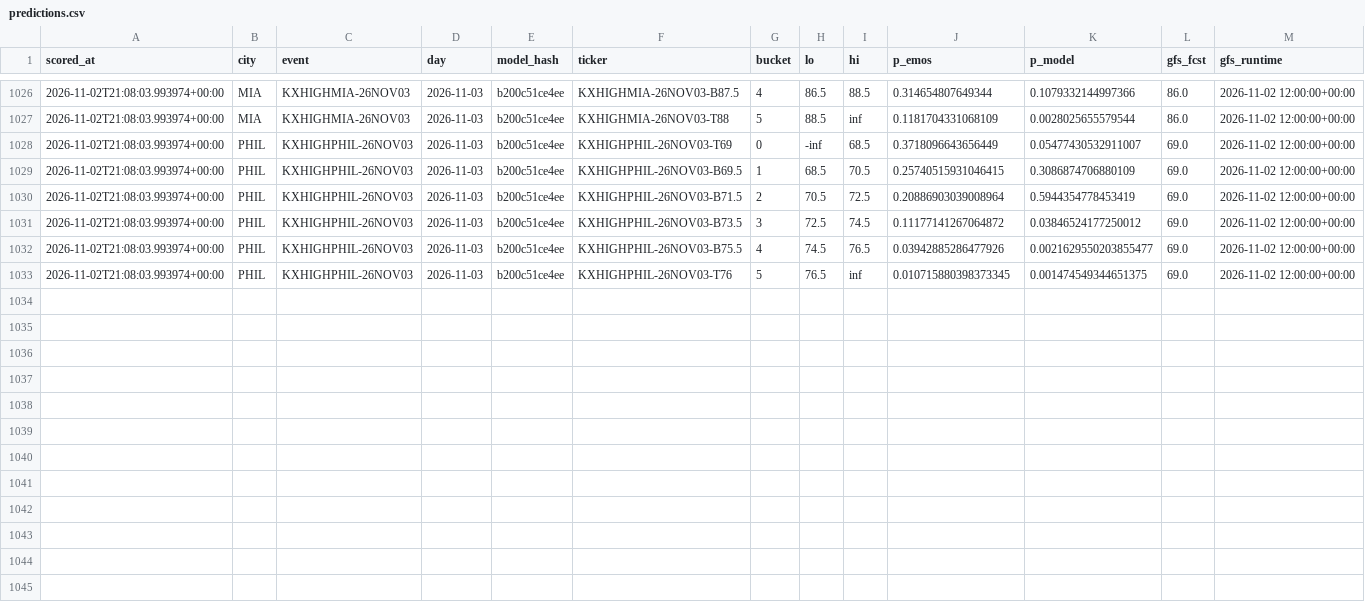
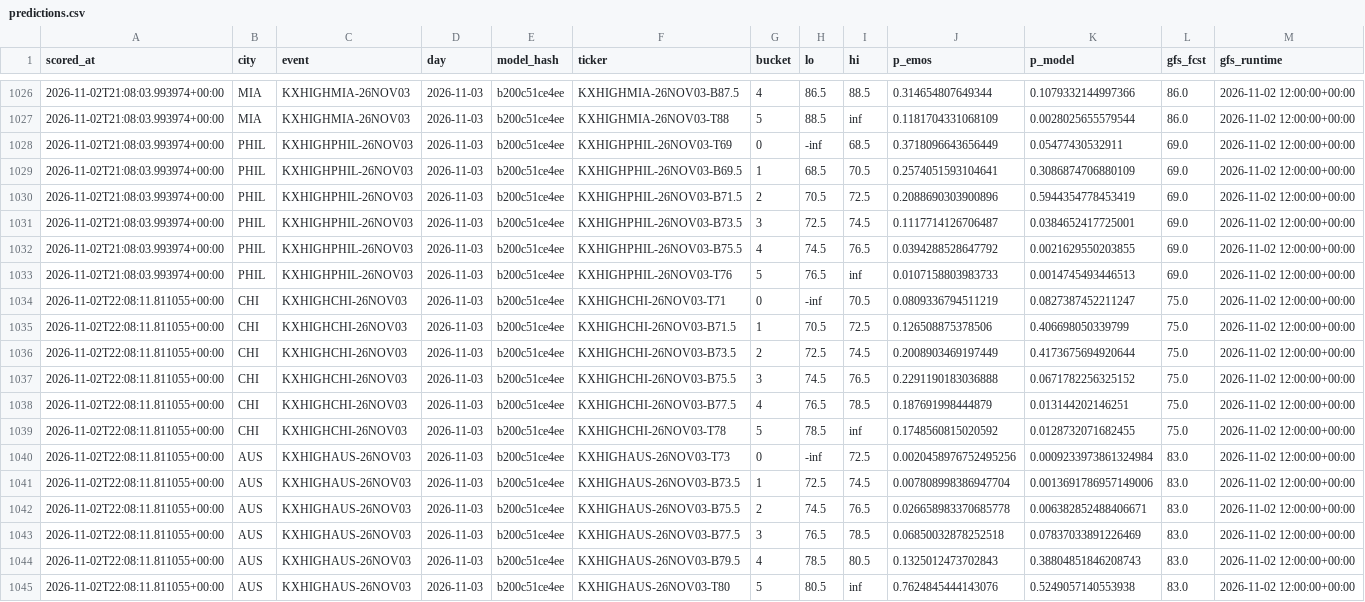
Before and after one commit to physicalreasoning/isotherm, a CSV file: predictions.csv, drawn as a sheet; only a part is shown, gaps mark what is left out.

```diff
--- a/predictions.csv
+++ b/predictions.csv
@@ -1027,7 +1027,19 @@ scored_at,city,event,day,model_hash,ticker,bucket,lo,hi,p_emos,p_model,gfs_fcst,
 2026-11-02T21:08:03.993974+00:00,MIA,KXHIGHMIA-26NOV03,2026-11-03,b200c51ce4ee,KXHIGHMIA-26NOV03-T88,5,88.5,inf,0.1181704331068109,0.0028025655579544,86.0,2026-11-02 12:00:00+00:00
-2026-11-02T21:08:03.993974+00:00,PHIL,KXHIGHPHIL-26NOV03,2026-11-03,b200c51ce4ee,KXHIGHPHIL-26NOV03-T69,0,-inf,68.5,0.3718096643656449,0.05477430532911007,69.0,2026-11-02 12:00:00+00:00
-2026-11-02T21:08:03.993974+00:00,PHIL,KXHIGHPHIL-26NOV03,2026-11-03,b200c51ce4ee,KXHIGHPHIL-26NOV03-B69.5,1,68.5,70.5,0.25740515931046415,0.3086874706880109,69.0,2026-11-02 12:00:00+00:00
-2026-11-02T21:08:03.993974+00:00,PHIL,KXHIGHPHIL-26NOV03,2026-11-03,b200c51ce4ee,KXHIGHPHIL-26NOV03-B71.5,2,70.5,72.5,0.20886903039008964,0.5944354778453419,69.0,2026-11-02 12:00:00+00:00
-2026-11-02T21:08:03.993974+00:00,PHIL,KXHIGHPHIL-26NOV03,2026-11-03,b200c51ce4ee,KXHIGHPHIL-26NOV03-B73.5,3,72.5,74.5,0.11177141267064872,0.03846524177250012,69.0,2026-11-02 12:00:00+00:00
-2026-11-02T21:08:03.993974+00:00,PHIL,KXHIGHPHIL-26NOV03,2026-11-03,b200c51ce4ee,KXHIGHPHIL-26NOV03-B75.5,4,74.5,76.5,0.03942885286477926,0.0021629550203855477,69.0,2026-11-02 12:00:00+00:00
-2026-11-02T21:08:03.993974+00:00,PHIL,KXHIGHPHIL-26NOV03,2026-11-03,b200c51ce4ee,KXHIGHPHIL-26NOV03-T76,5,76.5,inf,0.010715880398373345,0.001474549344651375,69.0,2026-11-02 12:00:00+00:00
+2026-11-02T21:08:03.993974+00:00,PHIL,KXHIGHPHIL-26NOV03,2026-11-03,b200c51ce4ee,KXHIGHPHIL-26NOV03-T69,0,-inf,68.5,0.3718096643656449,0.05477430532911,69.0,2026-11-02 12:00:00+00:00
+2026-11-02T21:08:03.993974+00:00,PHIL,KXHIGHPHIL-26NOV03,2026-11-03,b200c51ce4ee,KXHIGHPHIL-26NOV03-B69.5,1,68.5,70.5,0.2574051593104641,0.3086874706880109,69.0,2026-11-02 12:00:00+00:00
+2026-11-02T21:08:03.993974+00:00,PHIL,KXHIGHPHIL-26NOV03,2026-11-03,b200c51ce4ee,KXHIGHPHIL-26NOV03-B71.5,2,70.5,72.5,0.2088690303900896,0.5944354778453419,69.0,2026-11-02 12:00:00+00:00
+2026-11-02T21:08:03.993974+00:00,PHIL,KXHIGHPHIL-26NOV03,2026-11-03,b200c51ce4ee,KXHIGHPHIL-26NOV03-B73.5,3,72.5,74.5,0.1117714126706487,0.0384652417725001,69.0,2026-11-02 12:00:00+00:00
+2026-11-02T21:08:03.993974+00:00,PHIL,KXHIGHPHIL-26NOV03,2026-11-03,b200c51ce4ee,KXHIGHPHIL-26NOV03-B75.5,4,74.5,76.5,0.0394288528647792,0.0021629550203855,69.0,2026-11-02 12:00:00+00:00
+2026-11-02T21:08:03.993974+00:00,PHIL,KXHIGHPHIL-26NOV03,2026-11-03,b200c51ce4ee,KXHIGHPHIL-26NOV03-T76,5,76.5,inf,0.0107158803983733,0.0014745493446513,69.0,2026-11-02 12:00:00+00:00
+2026-11-02T22:08:11.811055+00:00,CHI,KXHIGHCHI-26NOV03,2026-11-03,b200c51ce4ee,KXHIGHCHI-26NOV03-T71,0,-inf,70.5,0.0809336794511219,0.0827387452211247,75.0,2026-11-02 12:00:00+00:00
+2026-11-02T22:08:11.811055+00:00,CHI,KXHIGHCHI-26NOV03,2026-11-03,b200c51ce4ee,KXHIGHCHI-26NOV03-B71.5,1,70.5,72.5,0.126508875378506,0.406698050339799,75.0,2026-11-02 12:00:00+00:00
+2026-11-02T22:08:11.811055+00:00,CHI,KXHIGHCHI-26NOV03,2026-11-03,b200c51ce4ee,KXHIGHCHI-26NOV03-B73.5,2,72.5,74.5,0.2008903469197449,0.4173675694920644,75.0,2026-11-02 12:00:00+00:00
+2026-11-02T22:08:11.811055+00:00,CHI,KXHIGHCHI-26NOV03,2026-11-03,b200c51ce4ee,KXHIGHCHI-26NOV03-B75.5,3,74.5,76.5,0.2291190183036888,0.0671782256325152,75.0,2026-11-02 12:00:00+00:00
+2026-11-02T22:08:11.811055+00:00,CHI,KXHIGHCHI-26NOV03,2026-11-03,b200c51ce4ee,KXHIGHCHI-26NOV03-B77.5,4,76.5,78.5,0.187691998444879,0.013144202146251,75.0,2026-11-02 12:00:00+00:00
+2026-11-02T22:08:11.811055+00:00,CHI,KXHIGHCHI-26NOV03,2026-11-03,b200c51ce4ee,KXHIGHCHI-26NOV03-T78,5,78.5,inf,0.1748560815020592,0.0128732071682455,75.0,2026-11-02 12:00:00+00:00
+2026-11-02T22:08:11.811055+00:00,AUS,KXHIGHAUS-26NOV03,2026-11-03,b200c51ce4ee,KXHIGHAUS-26NOV03-T73,0,-inf,72.5,0.0020458976752495256,0.0009233973861324984,83.0,2026-11-02 12:00:00+00:00
+2026-11-02T22:08:11.811055+00:00,AUS,KXHIGHAUS-26NOV03,2026-11-03,b200c51ce4ee,KXHIGHAUS-26NOV03-B73.5,1,72.5,74.5,0.007808998386947704,0.0013691786957149006,83.0,2026-11-02 12:00:00+00:00
+2026-11-02T22:08:11.811055+00:00,AUS,KXHIGHAUS-26NOV03,2026-11-03,b200c51ce4ee,KXHIGHAUS-26NOV03-B75.5,2,74.5,76.5,0.026658983370685778,0.006382852488406671,83.0,2026-11-02 12:00:00+00:00
+2026-11-02T22:08:11.811055+00:00,AUS,KXHIGHAUS-26NOV03,2026-11-03,b200c51ce4ee,KXHIGHAUS-26NOV03-B77.5,3,76.5,78.5,0.06850032878252518,0.07837033891226469,83.0,2026-11-02 12:00:00+00:00
+2026-11-02T22:08:11.811055+00:00,AUS,KXHIGHAUS-26NOV03,2026-11-03,b200c51ce4ee,KXHIGHAUS-26NOV03-B79.5,4,78.5,80.5,0.1325012473702843,0.38804851846208743,83.0,2026-11-02 12:00:00+00:00
+2026-11-02T22:08:11.811055+00:00,AUS,KXHIGHAUS-26NOV03,2026-11-03,b200c51ce4ee,KXHIGHAUS-26NOV03-T80,5,80.5,inf,0.7624845444143076,0.5249057140553938,83.0,2026-11-02 12:00:00+00:00
```
Also changed, not shown: runs.csv, trades.csv, 1 other file.
